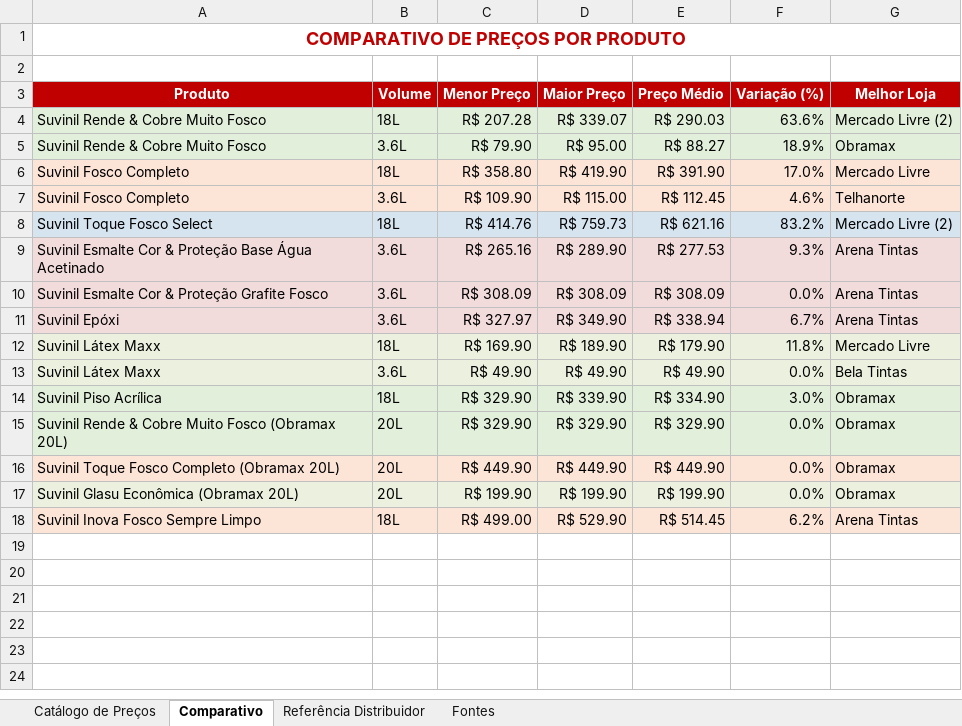
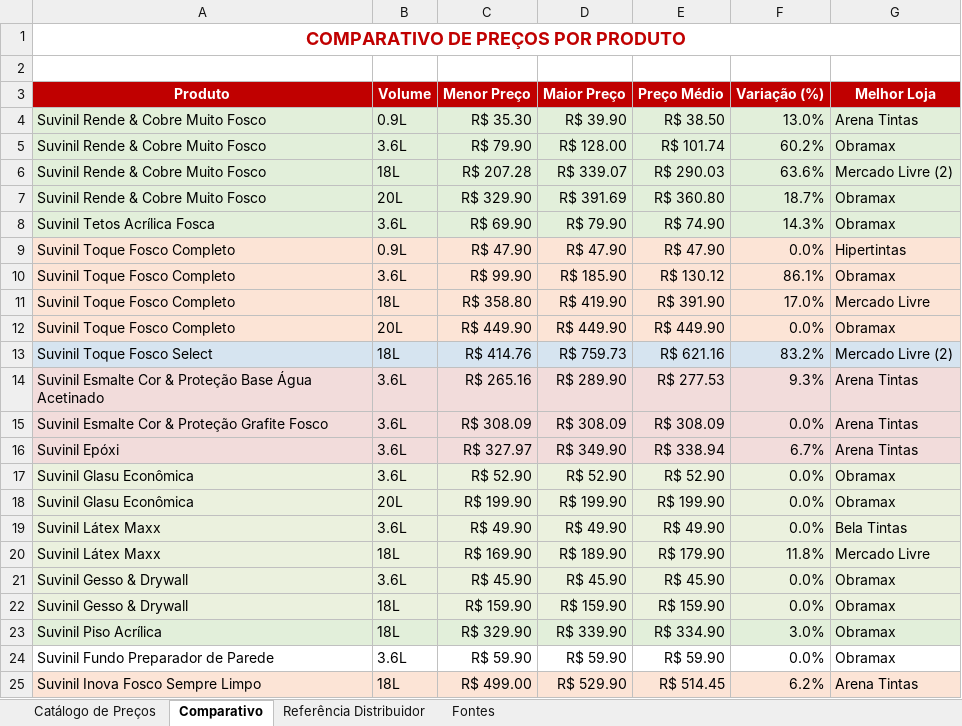
Before and after one commit to aquinodigital-boop/skills, an Excel workbook: skills/ga-tintas-automation/output/precos_suvinil.xlsx, sheet Comparativo, drawn as a sheet; values as stored, in another font and other column widths than the file's, no borders; charts and pictures not drawn; removed rows and columns are numbered as before the commit, all else as after; the diff names each change by its address in the sheet, - before the commit and + after, or states it on an @@ line.

```diff
--- a/skills/ga-tintas-automation/output/precos_suvinil.xlsx (sheet Comparativo)
+++ b/skills/ga-tintas-automation/output/precos_suvinil.xlsx (sheet Comparativo)
+row 4: Suvinil Rende & Cobre Muito Fosco | 0.9L | R$ 35.30 | R$ 39.90 | R$ 38.50 | 13.0% | Arena Tintas
+row 5: Suvinil Rende & Cobre Muito Fosco | 3.6L | R$ 79.90 | R$ 128.00 | R$ 101.74 | 60.2% | Obramax
-B7 (Volume): 3.6L
+B7 (Volume): 20L
-C7 (Menor Preço): R$ 79.90
+C7 (Menor Preço): R$ 329.90
-D7 (Maior Preço): R$ 95.00
+D7 (Maior Preço): R$ 391.69
-E7 (Preço Médio): R$ 88.27
+E7 (Preço Médio): R$ 360.80
-F7 (Variação (%)): 18.9%
+F7 (Variação (%)): 18.7%
+row 8: Suvinil Tetos Acrílica Fosca | 3.6L | R$ 69.90 | R$ 79.90 | R$ 74.90 | 14.3% | Obramax
+row 9: Suvinil Toque Fosco Completo | 0.9L | R$ 47.90 | R$ 47.90 | R$ 47.90 | 0.0% | Hipertintas
+row 10: Suvinil Toque Fosco Completo | 3.6L | R$ 99.90 | R$ 185.90 | R$ 130.12 | 86.1% | Obramax
-A11 (Produto): Suvinil Fosco Completo
+A11 (Produto): Suvinil Toque Fosco Completo
-row 7: Suvinil Fosco Completo | 3.6L | R$ 109.90 | R$ 115.00 | R$ 112.45 | 4.6% | Telhanorte
+row 12: Suvinil Toque Fosco Completo | 20L | R$ 449.90 | R$ 449.90 | R$ 449.90 | 0.0% | Obramax
+row 17: Suvinil Glasu Econômica | 3.6L | R$ 52.90 | R$ 52.90 | R$ 52.90 | 0.0% | Obramax
+row 18: Suvinil Glasu Econômica | 20L | R$ 199.90 | R$ 199.90 | R$ 199.90 | 0.0% | Obramax
+row 19: Suvinil Látex Maxx | 3.6L | R$ 49.90 | R$ 49.90 | R$ 49.90 | 0.0% | Bela Tintas
-A21 (Produto): Suvinil Látex Maxx
+A21 (Produto): Suvinil Gesso & Drywall
-C21 (Menor Preço): R$ 49.90
+C21 (Menor Preço): R$ 45.90
-D21 (Maior Preço): R$ 49.90
+D21 (Maior Preço): R$ 45.90
-E21 (Preço Médio): R$ 49.90
+E21 (Preço Médio): R$ 45.90
-G21 (Melhor Loja): Bela Tintas
+G21 (Melhor Loja): Obramax
+row 22: Suvinil Gesso & Drywall | 18L | R$ 159.90 | R$ 159.90 | R$ 159.90 | 0.0% | Obramax
-A24 (Produto): Suvinil Rende & Cobre Muito Fosco (Obramax 20L)
+A24 (Produto): Suvinil Fundo Preparador de Parede
-A24:G24 fill: #E2EFDA
+A24:G24 fill: none
-B24 (Volume): 20L
+B24 (Volume): 3.6L
-C24 (Menor Preço): R$ 329.90
+C24 (Menor Preço): R$ 59.90
-D24 (Maior Preço): R$ 329.90
+D24 (Maior Preço): R$ 59.90
-E24 (Preço Médio): R$ 329.90
+E24 (Preço Médio): R$ 59.90
-row 16: Suvinil Toque Fosco Completo (Obramax 20L) | 20L | R$ 449.90 | R$ 449.90 | R$ 449.90 | 0.0% | Obramax
-row 17: Suvinil Glasu Econômica (Obramax 20L) | 20L | R$ 199.90 | R$ 199.90 | R$ 199.90 | 0.0% | Obramax
```
Also changed, not shown: sheet Catálogo de Preços, sheet Referência Distribuidor, charts or pictures, 1 other file.
